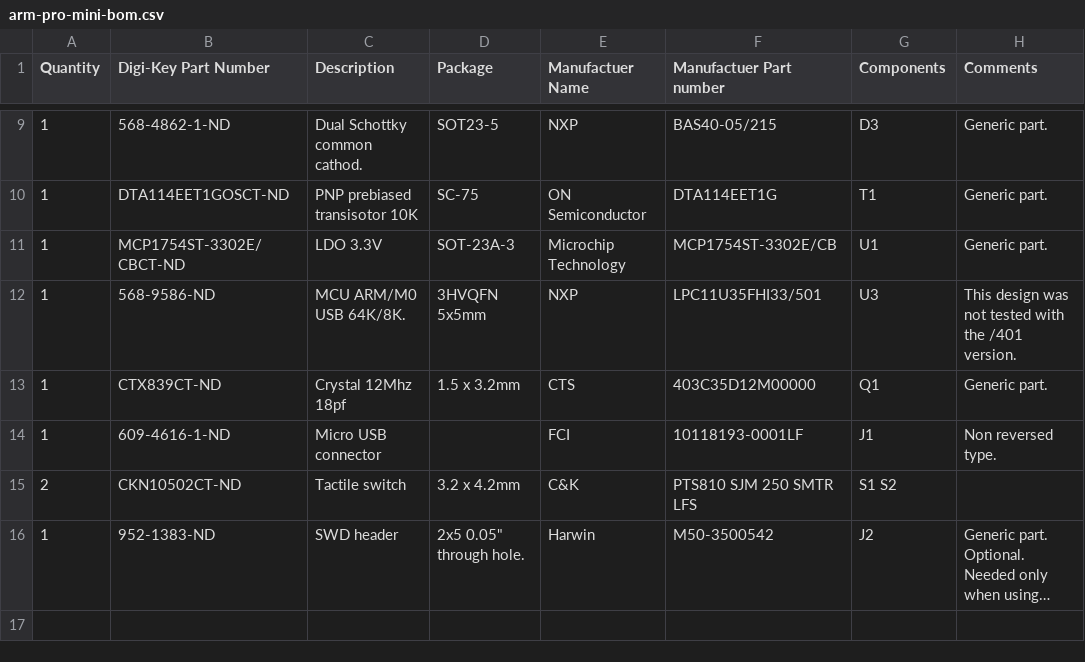
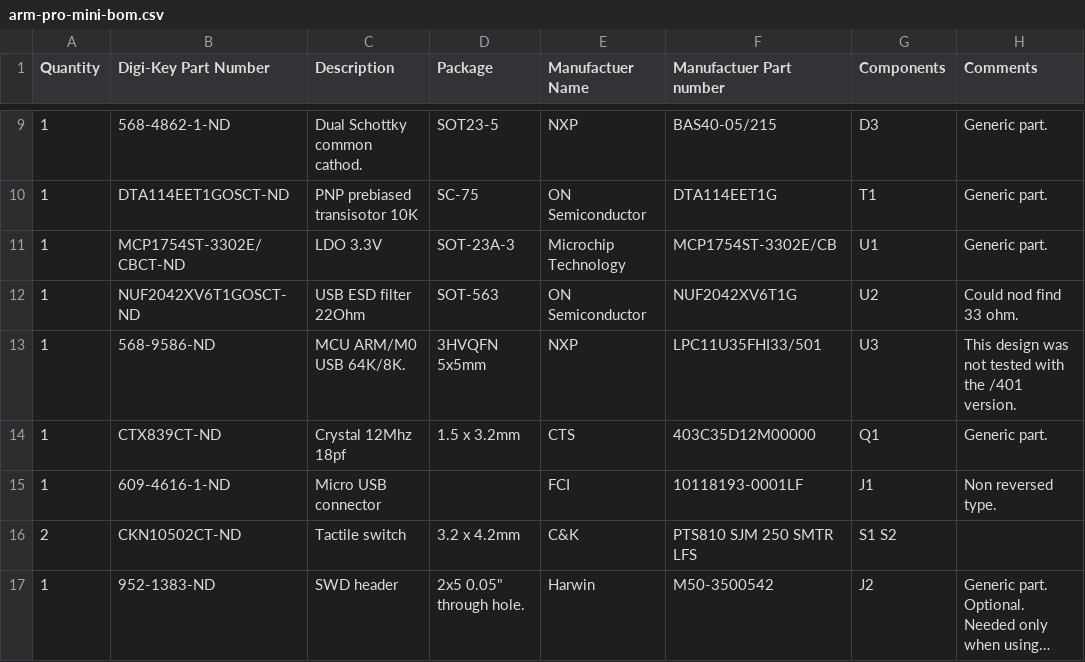
Before and after one commit to zapta/arm, a CSV file: pro-mini/eagle_temp/arm-pro-mini-bom.csv, drawn as a sheet; only a part is shown, gaps mark what is left out; long unchanged cells end in …; the diff names each change by its address in the sheet, - before the commit and + after, or states it on an @@ line.

```diff
--- a/pro-mini/eagle_temp/arm-pro-mini-bom.csv
+++ b/pro-mini/eagle_temp/arm-pro-mini-bom.csv
+row 12: 1 | NUF2042XV6T1GOSCT-ND | USB ESD filter 22Ohm | SOT-563 | ON Semiconductor | NUF2042XV6T1G | U2 | Could nod find 33 ohm.
```
Also changed, not shown: 5 other files.
